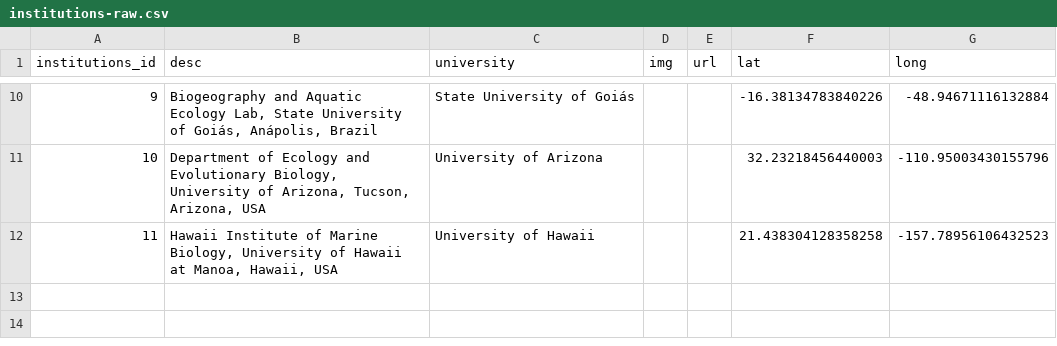
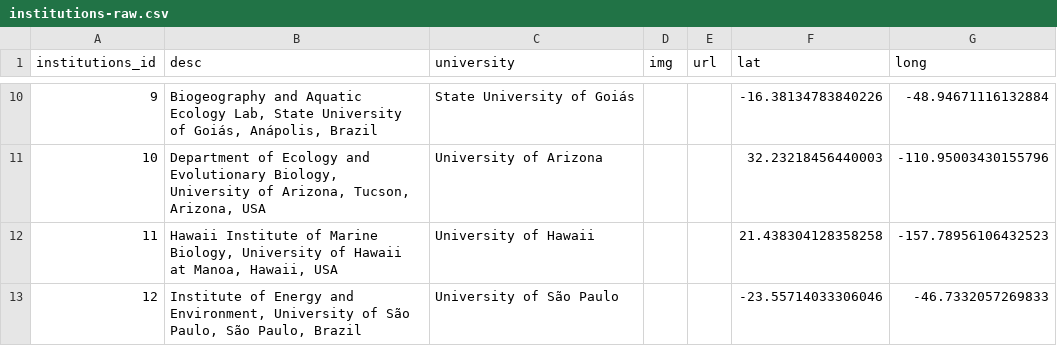
Before and after one commit to thiago-goncalves-souza/zootraits, a CSV file: data-raw/authors/institutions-raw.csv, drawn as a sheet; only a part is shown, gaps mark what is left out; the diff names each change by its address in the sheet, - before the commit and + after, or states it on an @@ line.

Commit message:
add Beatriz in author's list

```diff
--- a/data-raw/authors/institutions-raw.csv
+++ b/data-raw/authors/institutions-raw.csv
+row 13: 12 | Institute of Energy and Environment, University of São Paulo, São Paulo, Brazil | University of São Paulo |  |  | -23.55714033306046 | -46.7332057269833
```
Also changed, not shown: data-raw/authors/authors-raw.csv, 2 other files.
